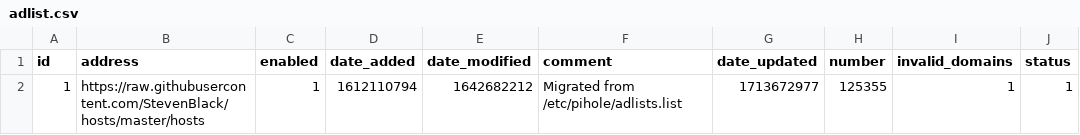
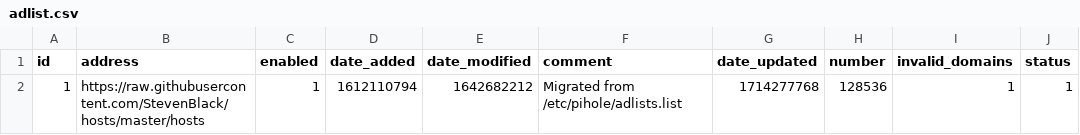
Before and after one commit to tester494/my-pihole-lists, a CSV file: adlist.csv, drawn as a sheet.

Commit message:
Updated April 28, 2024  7:00AM

```diff
--- a/adlist.csv
+++ b/adlist.csv
@@ -1,2 +1,2 @@
 id,address,enabled,date_added,date_modified,comment,date_updated,number,invalid_domains,status
-1,https://raw.githubusercontent.com/StevenBlack/hosts/master/hosts,1,1612110794,1642682212,"Migrated from /etc/pihole/adlists.list",1713672977,125355,1,1
+1,https://raw.githubusercontent.com/StevenBlack/hosts/master/hosts,1,1612110794,1642682212,"Migrated from /etc/pihole/adlists.list",1714277768,128536,1,1
```
